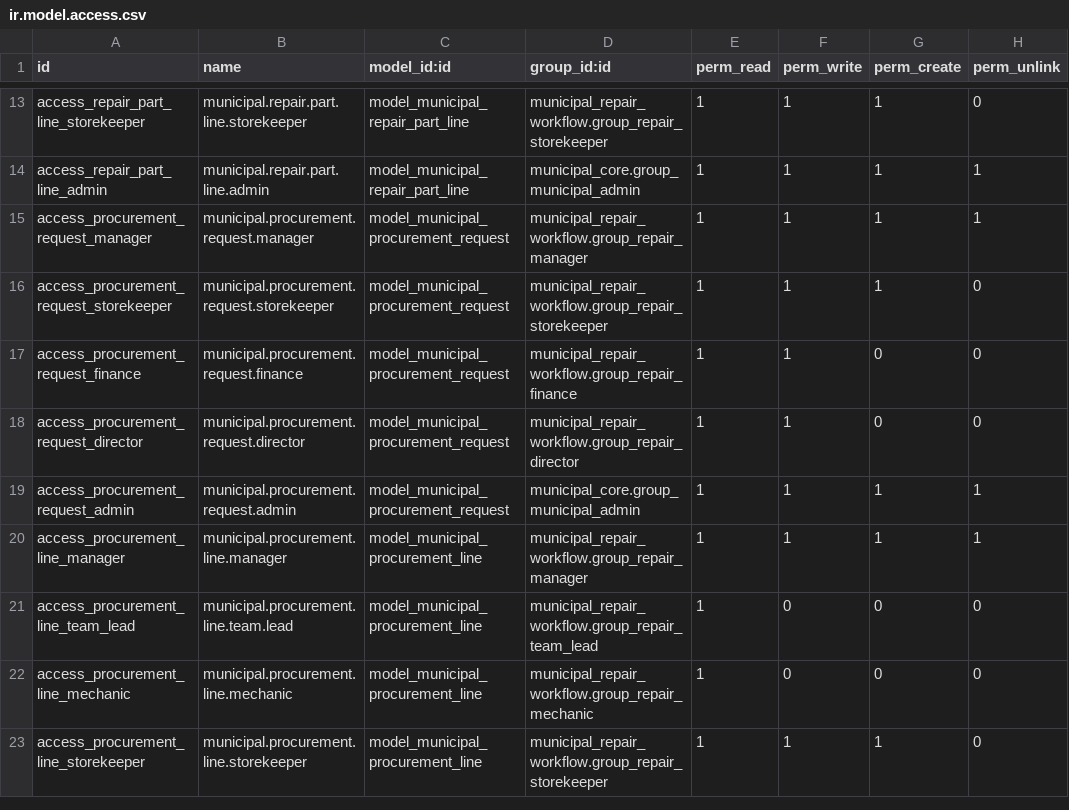
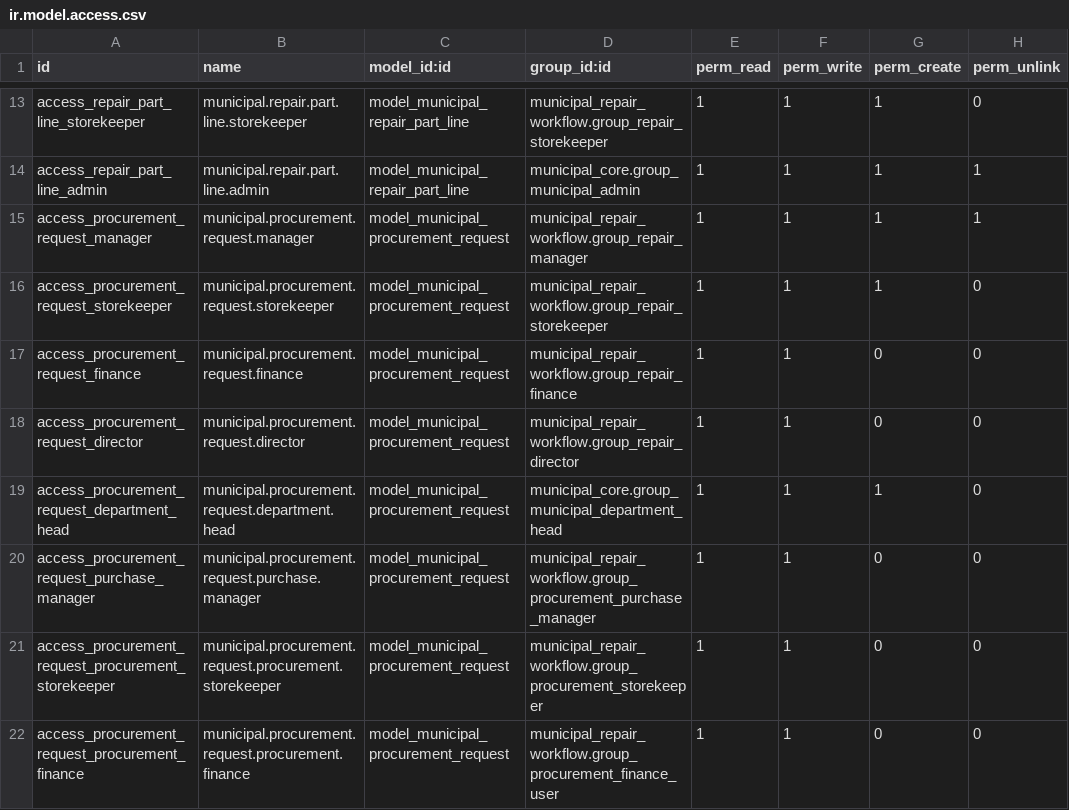
Before and after one commit to aimongoliatushig-cloud/tengertech-webapp, a CSV file: odoo_addons/municipal_repair_workflow/security/ir.model.access.csv, drawn as a sheet; only a part is shown, gaps mark what is left out; the shorter side is filled out with more unchanged rows; the diff covers the shown part only; the diff names each change by its address in the sheet, - before the commit and + after, or states it on an @@ line.

Commit message:
Update procurement and auto base integration

```diff
--- a/odoo_addons/municipal_repair_workflow/security/ir.model.access.csv
+++ b/odoo_addons/municipal_repair_workflow/security/ir.model.access.csv
+row 19: access_procurement_request_department_head | municipal.procurement.request.department.head | model_municipal_procurement_request | municipal_core.group_municipal_department_head | 1 | 1 | 1 | 0
+row 20: access_procurement_request_purchase_manager | municipal.procurement.request.purchase.manager | model_municipal_procurement_request | municipal_repair_workflow.group_procurement_purchase_manager | 1 | 1 | 0 | 0
+row 21: access_procurement_request_procurement_storekeeper | municipal.procurement.request.procurement.storekeeper | model_municipal_procurement_request | municipal_repair_workflow.group_procurement_storekeeper | 1 | 1 | 0 | 0
+row 22: access_procurement_request_procurement_finance | municipal.procurement.request.procurement.finance | model_municipal_procurement_request | municipal_repair_workflow.group_procurement_finance_user | 1 | 1 | 0 | 0
```
Also changed, not shown: 20 added rows elsewhere in this file, 14 other files.
